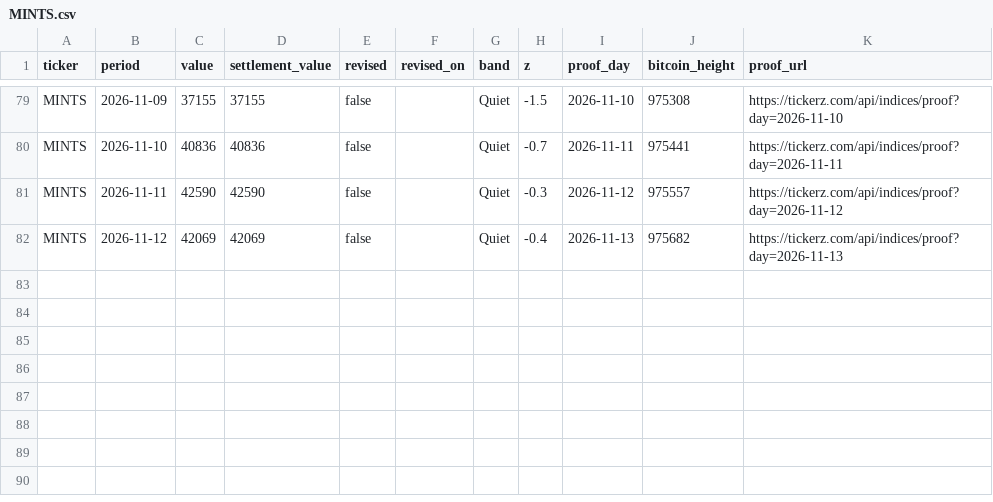
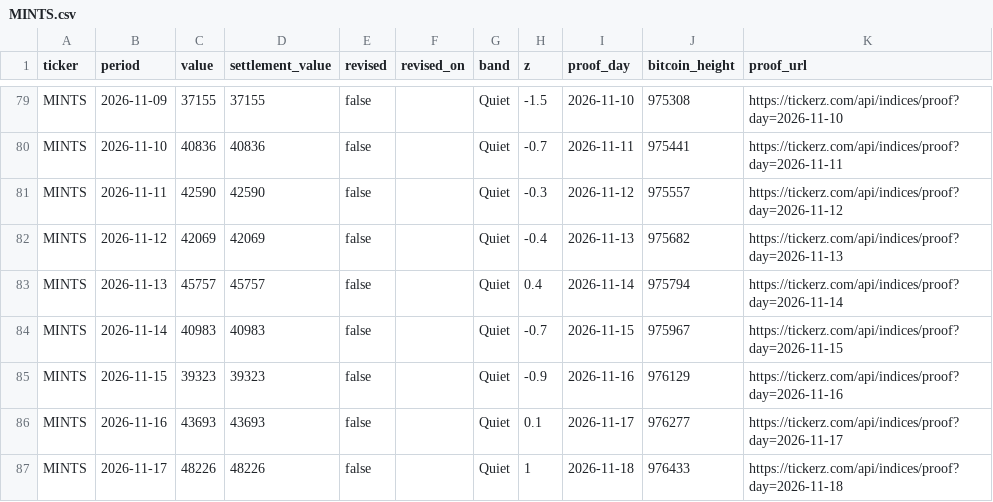
Before and after one commit to tickerzhq/tickerz-open, a CSV file: prints/MINTS.csv, drawn as a sheet; only a part is shown, gaps mark what is left out; the diff names each change by its address in the sheet, - before the commit and + after, or states it on an @@ line.

```diff
--- a/prints/MINTS.csv
+++ b/prints/MINTS.csv
+row 83: MINTS | 2026-11-13 | 45757 | 45757 | false |  | Quiet | 0.4 | 2026-11-14 | 975794 | https://tickerz.com/api/indices/proof?day=2026-11-14
+row 84: MINTS | 2026-11-14 | 40983 | 40983 | false |  | Quiet | -0.7 | 2026-11-15 | 975967 | https://tickerz.com/api/indices/proof?day=2026-11-15
+row 85: MINTS | 2026-11-15 | 39323 | 39323 | false |  | Quiet | -0.9 | 2026-11-16 | 976129 | https://tickerz.com/api/indices/proof?day=2026-11-16
+row 86: MINTS | 2026-11-16 | 43693 | 43693 | false |  | Quiet | 0.1 | 2026-11-17 | 976277 | https://tickerz.com/api/indices/proof?day=2026-11-17
+row 87: MINTS | 2026-11-17 | 48226 | 48226 | false |  | Quiet | 1 | 2026-11-18 | 976433 | https://tickerz.com/api/indices/proof?day=2026-11-18
```
Also changed, not shown: prints/LASTCALL.csv, prints/OD.csv, 11 other files.
